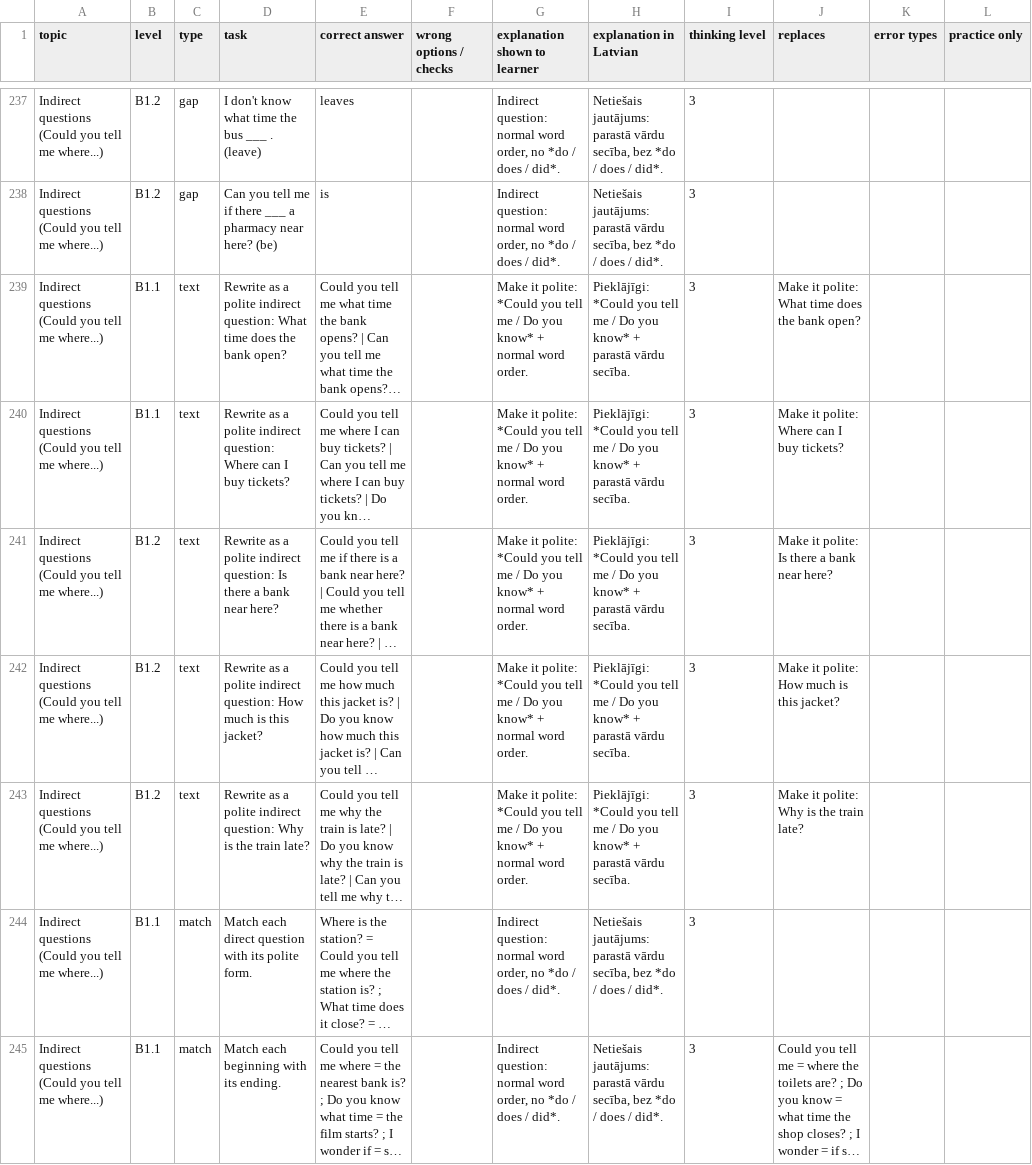
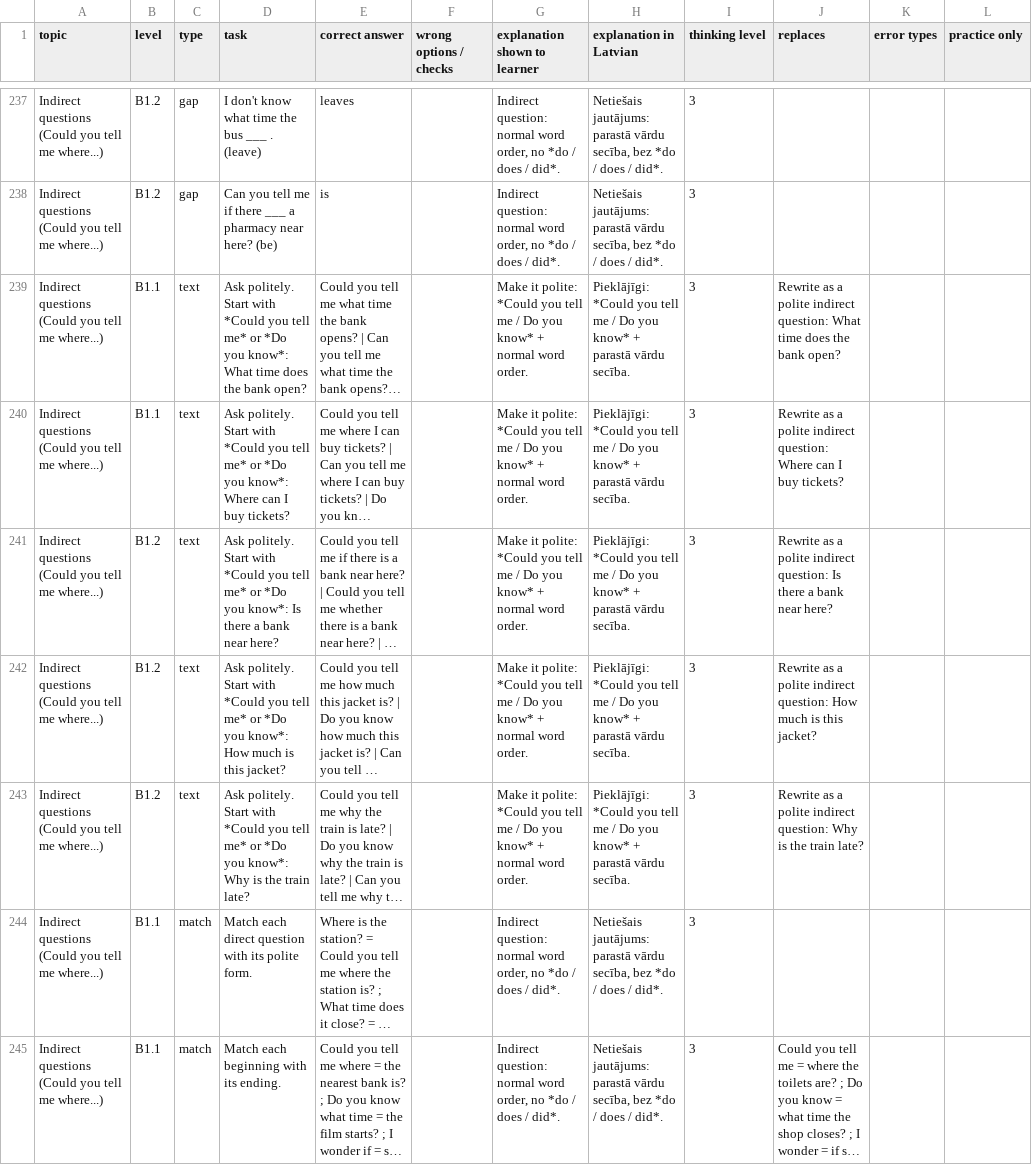
Before and after one commit to inga-cmyk/englishfever, a CSV file: docs/task-drafts/b1-cond-rep-1.csv, drawn as a sheet; only a part is shown, gaps mark what is left out; long unchanged cells end in …; the diff names each change by its address in the sheet, - before the commit and + after, or states it on an @@ line.

```diff
--- a/docs/task-drafts/b1-cond-rep-1.csv
+++ b/docs/task-drafts/b1-cond-rep-1.csv
-D239 (task): Rewrite as a polite indirect question: What time…
+D239 (task): Ask politely. Start with *Could you tell me* or *Do you know*: What time…
-J239 (replaces): Make it polite: What time…
+J239 (replaces): Rewrite as a polite indirect question: What time…
-D240 (task): Rewrite as a polite indirect question: Where can…
+D240 (task): Ask politely. Start with *Could you tell me* or *Do you know*: Where can…
-J240 (replaces): Make it polite: Where can…
+J240 (replaces): Rewrite as a polite indirect question: Where can…
-D241 (task): Rewrite as a polite indirect question: Is there…
+D241 (task): Ask politely. Start with *Could you tell me* or *Do you know*: Is there…
-J241 (replaces): Make it polite: Is there…
+J241 (replaces): Rewrite as a polite indirect question: Is there…
-D242 (task): Rewrite as a polite indirect question: How much…
+D242 (task): Ask politely. Start with *Could you tell me* or *Do you know*: How much…
-J242 (replaces): Make it polite: How much…
+J242 (replaces): Rewrite as a polite indirect question: How much…
-D243 (task): Rewrite as a polite indirect question: Why is…
+D243 (task): Ask politely. Start with *Could you tell me* or *Do you know*: Why is…
-J243 (replaces): Make it polite: Why is…
+J243 (replaces): Rewrite as a polite indirect question: Why is…
```
Also changed, not shown: docs/task-drafts/b1-new-2.csv, docs/task-drafts/b1-new-3.csv, 28 other files.
